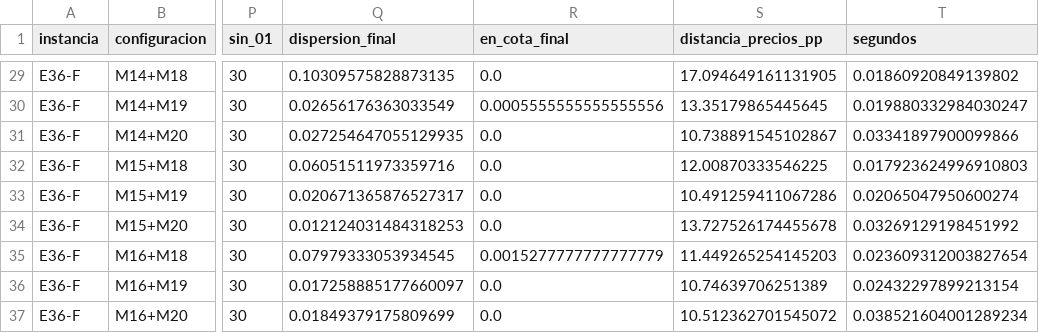
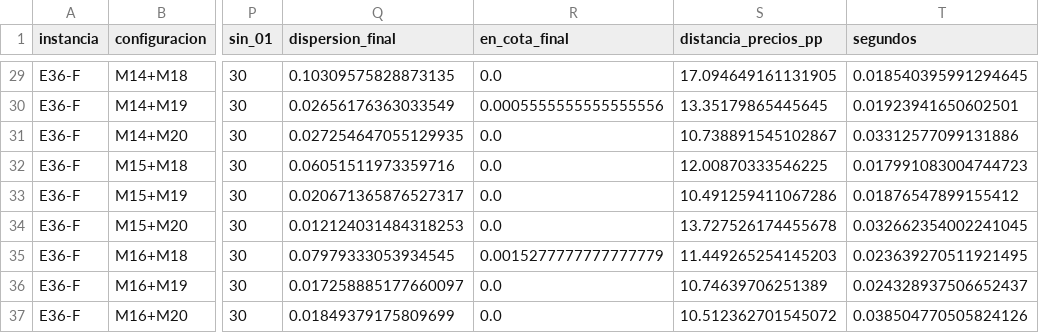
Before and after one commit to VManuelSM/MIA_C4_AAEE_Corte_02_Actividad_04, a CSV file: resultados/resumen.csv, drawn as a sheet; only a part is shown, gaps mark what is left out; the diff covers the shown part only; the diff names each change by its address in the sheet, - before the commit and + after, or states it on an @@ line.

```diff
--- a/resultados/resumen.csv
+++ b/resultados/resumen.csv
-T29 (segundos): 0.01860920849139802
+T29 (segundos): 0.018540395991294645
-T30 (segundos): 0.019880332984030247
+T30 (segundos): 0.01923941650602501
-T31 (segundos): 0.03341897900099866
+T31 (segundos): 0.03312577099131886
-T32 (segundos): 0.017923624996910803
+T32 (segundos): 0.017991083004744723
-T33 (segundos): 0.02065047950600274
+T33 (segundos): 0.01876547899155412
-T34 (segundos): 0.03269129198451992
+T34 (segundos): 0.032662354002241045
-T35 (segundos): 0.023609312003827654
+T35 (segundos): 0.023639270511921495
-T36 (segundos): 0.02432297899213154
+T36 (segundos): 0.024328937506652437
-T37 (segundos): 0.038521604001289234
+T37 (segundos): 0.038504770505824126
```
Also changed, not shown: 27 edited cells elsewhere in this file, resultados/corridas.csv, resultados/instancias.csv, 2 other files.
